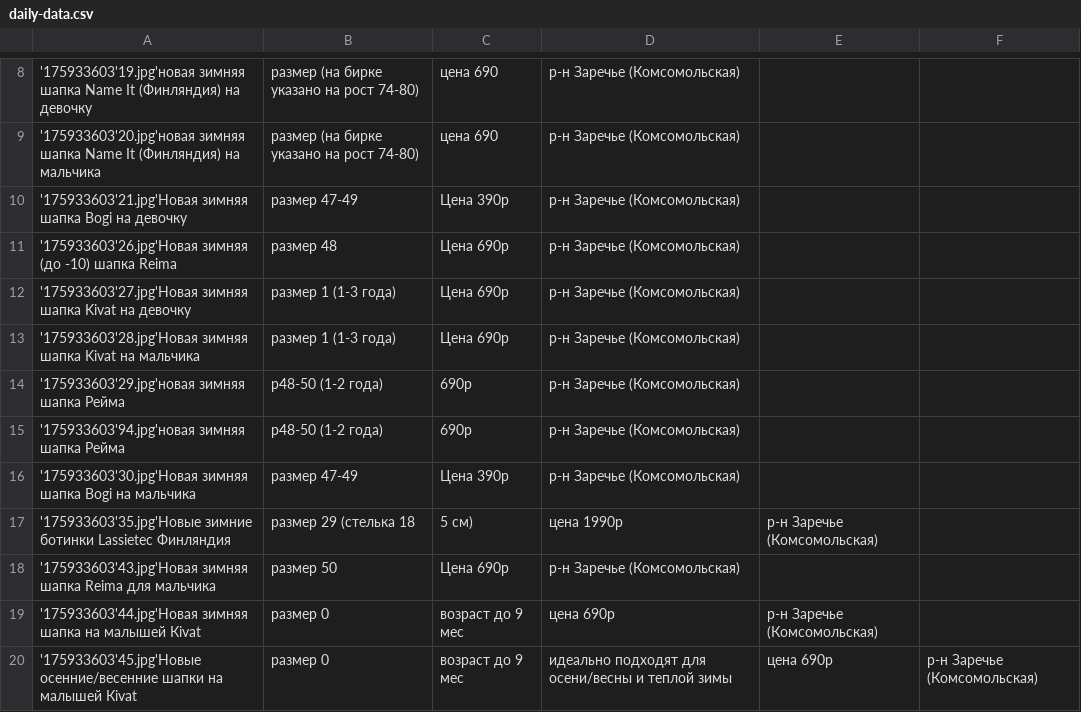
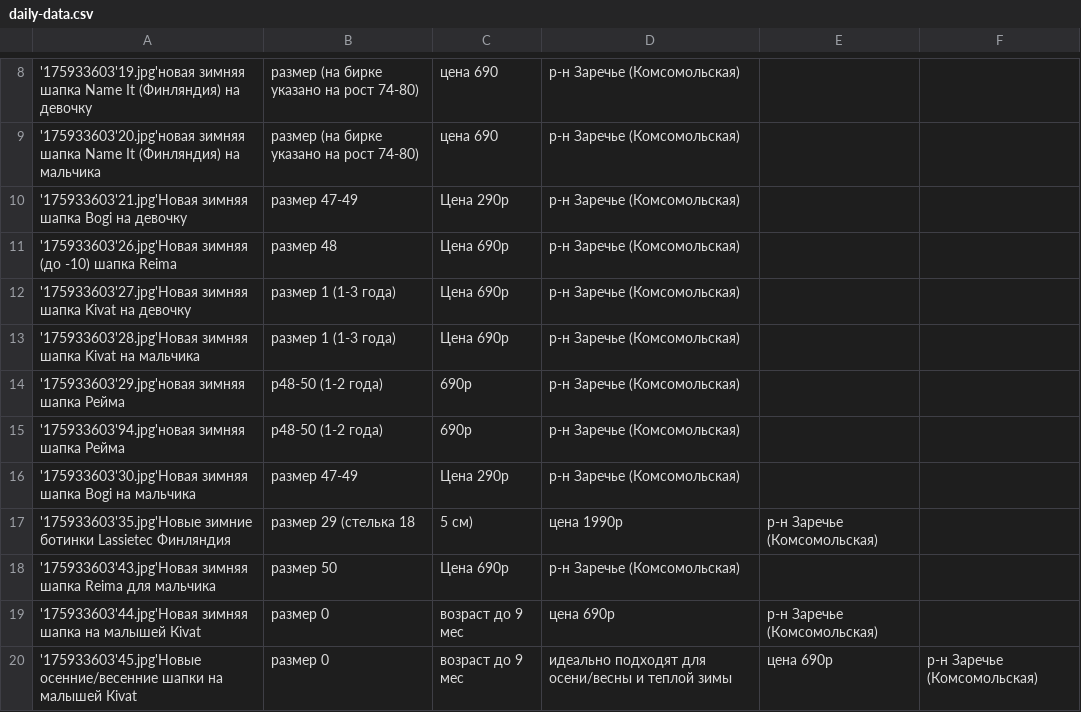
Before and after one commit to rnemykin/vkontakte, a CSV file: scheduled/src/main/resources/csv/daily-data.csv, drawn as a sheet; only a part is shown, gaps mark what is left out; the diff names each change by its address in the sheet, - before the commit and + after, or states it on an @@ line.

```diff
--- a/scheduled/src/main/resources/csv/daily-data.csv
+++ b/scheduled/src/main/resources/csv/daily-data.csv
-C10: Цена 390р
+C10: Цена 290р
-C16: Цена 390р
+C16: Цена 290р
```
Also changed, not shown: scheduled/src/main/resources/csv/data.csv, scheduled/src/main/resources/csv/random-data.csv, 5 other files.
